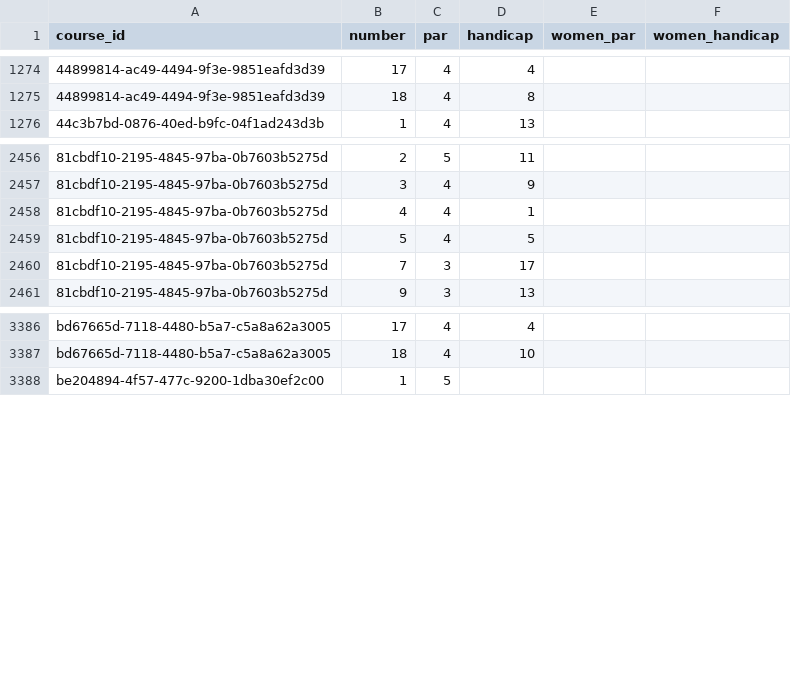
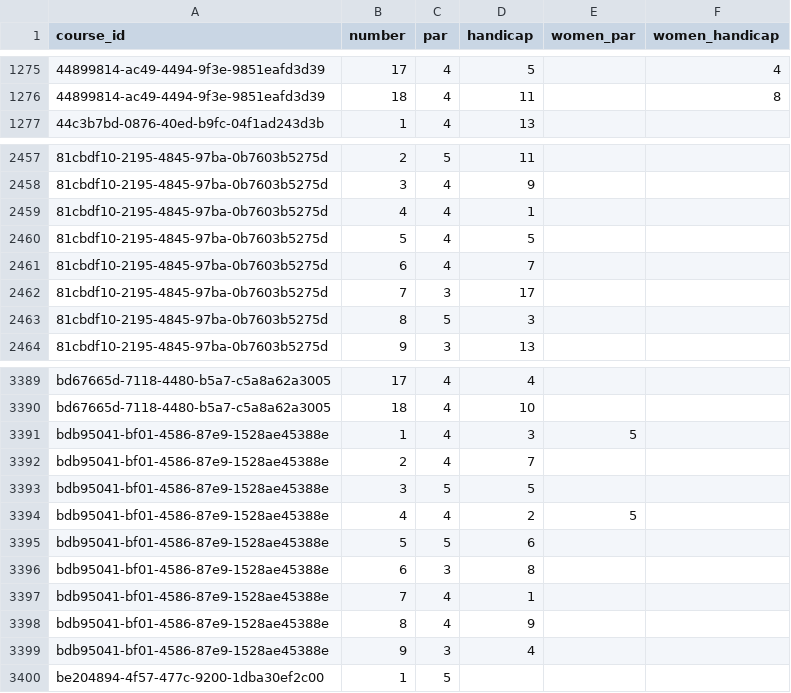
Before and after one commit to lukhed/yardage-hub-data, a CSV file: data/US/MN/holes.csv, drawn as a sheet; only a part is shown, gaps mark what is left out; the diff covers the shown part only.

```diff
--- a/data/US/MN/holes.csv
+++ b/data/US/MN/holes.csv
@@ -1274,3 +1275,3 @@ course_id,number,par,handicap,women_par,women_handicap
-44899814-ac49-4494-9f3e-9851eafd3d39,17,4,4,,
-44899814-ac49-4494-9f3e-9851eafd3d39,18,4,8,,
+44899814-ac49-4494-9f3e-9851eafd3d39,17,4,5,,4
+44899814-ac49-4494-9f3e-9851eafd3d39,18,4,11,,8
 44c3b7bd-0876-40ed-b9fc-04f1ad243d3b,1,4,13,,
@@ -2459,3 +2460,5 @@ course_id,number,par,handicap,women_par,women_handicap
 81cbdf10-2195-4845-97ba-0b7603b5275d,5,4,5,,
+81cbdf10-2195-4845-97ba-0b7603b5275d,6,4,7,,
 81cbdf10-2195-4845-97ba-0b7603b5275d,7,3,17,,
+81cbdf10-2195-4845-97ba-0b7603b5275d,8,5,3,,
 81cbdf10-2195-4845-97ba-0b7603b5275d,9,3,13,,
@@ -3387,2 +3390,11 @@ bd67665d-7118-4480-b5a7-c5a8a62a3005,17,4,4,,
 bd67665d-7118-4480-b5a7-c5a8a62a3005,18,4,10,,
+bdb95041-bf01-4586-87e9-1528ae45388e,1,4,3,5,
+bdb95041-bf01-4586-87e9-1528ae45388e,2,4,7,,
+bdb95041-bf01-4586-87e9-1528ae45388e,3,5,5,,
+bdb95041-bf01-4586-87e9-1528ae45388e,4,4,2,5,
+bdb95041-bf01-4586-87e9-1528ae45388e,5,5,6,,
+bdb95041-bf01-4586-87e9-1528ae45388e,6,3,8,,
+bdb95041-bf01-4586-87e9-1528ae45388e,7,4,1,,
+bdb95041-bf01-4586-87e9-1528ae45388e,8,4,9,,
+bdb95041-bf01-4586-87e9-1528ae45388e,9,3,4,,
 be204894-4f57-477c-9200-1dba30ef2c00,1,5,,,
```
Also changed, not shown: 1 added row and 31 edited cells elsewhere in this file, data/US/MN/courses.csv, data/US/MN/tee_ratings.csv, 12 other files.
